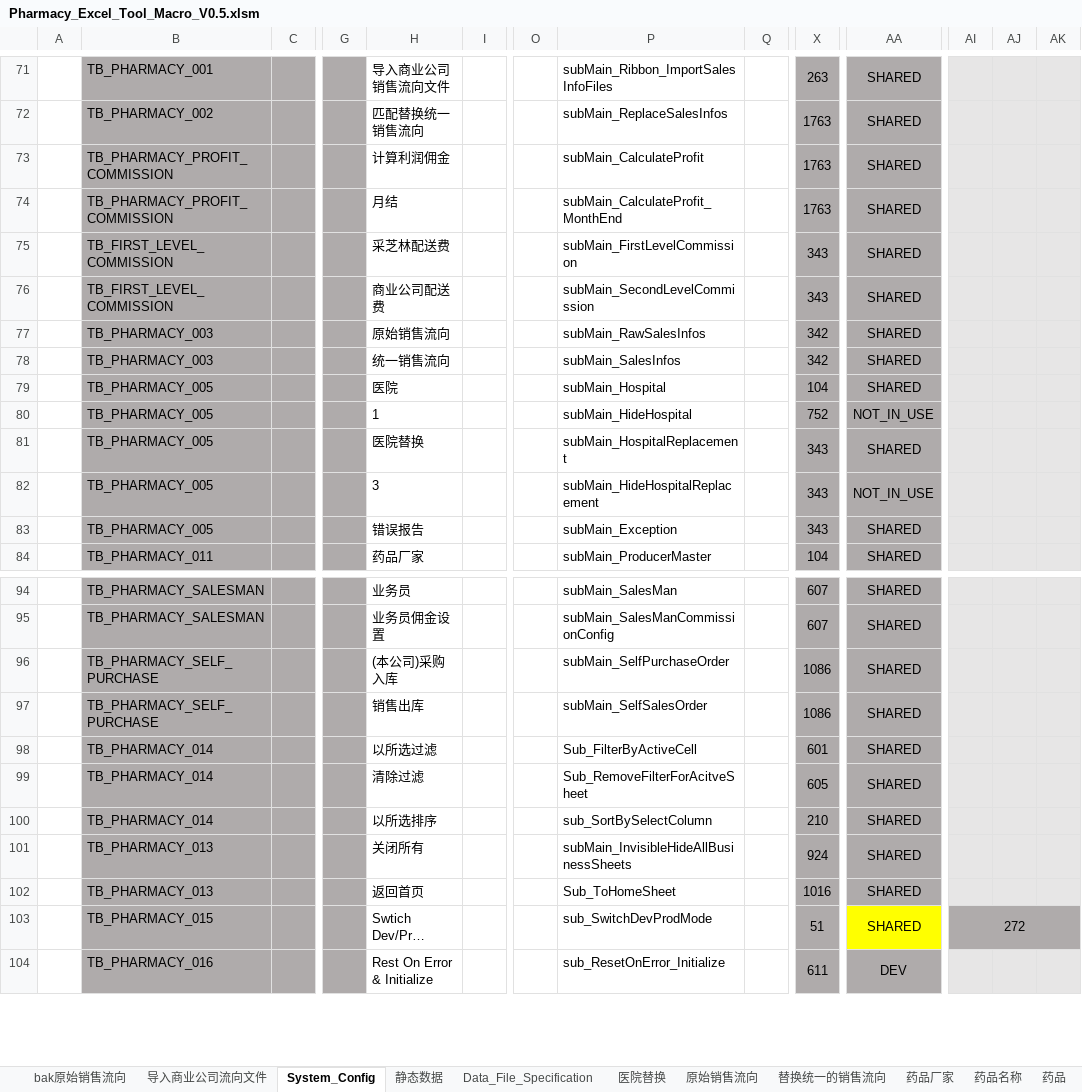
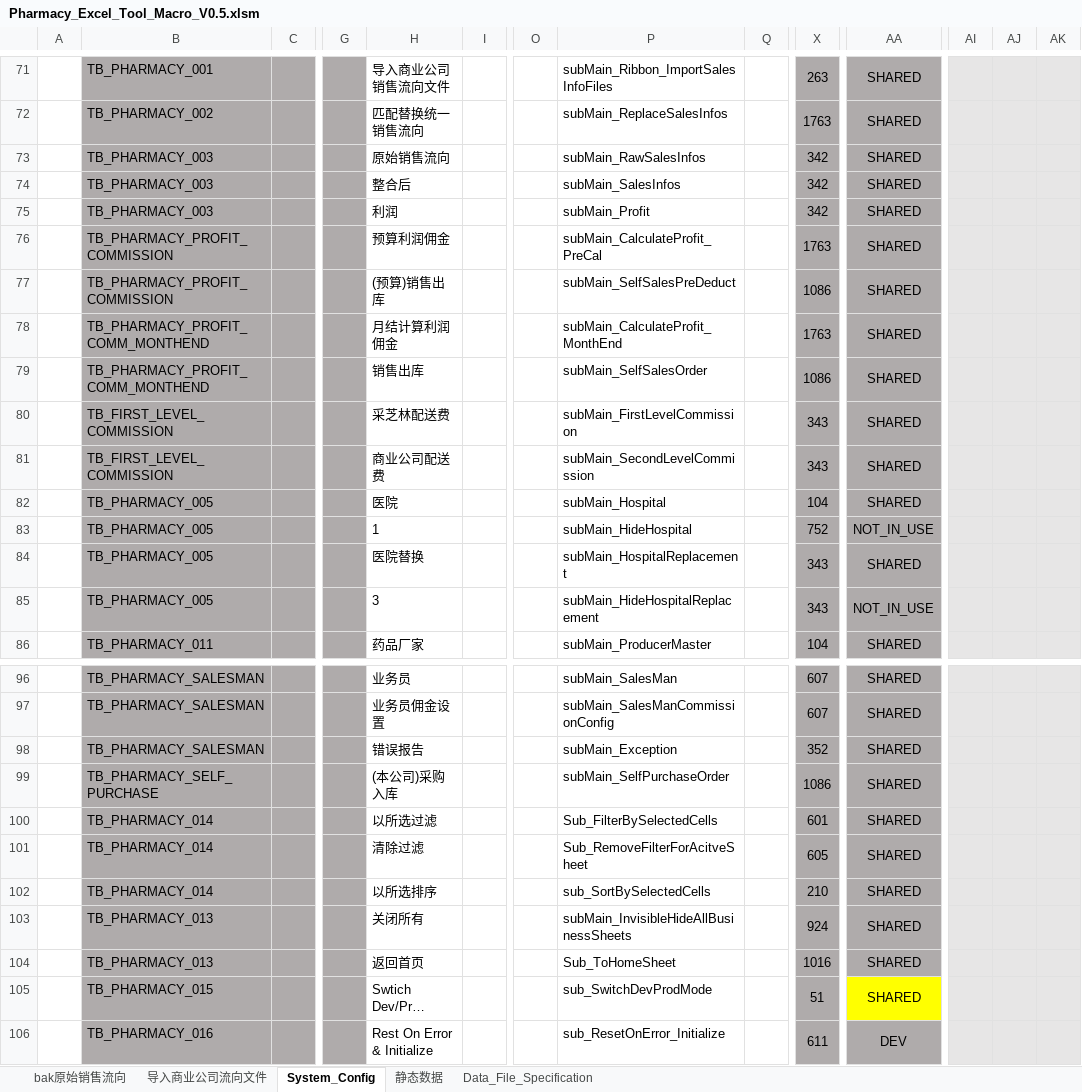
Before and after one commit to Thesaurus0/Pharmacy_Excel_Tool_Macro, an Excel workbook: Pharmacy_Excel_Tool_Macro_V0.5.xlsm, sheet System_Config, drawn as a sheet; only a part is shown, gaps mark what is left out; long unchanged cells end in …; values as stored, in another font and other column widths than the file's, no borders; removed rows and columns are numbered as before the commit, all else as after; rows hold the shown columns only; the diff names each change by its address in the sheet, - before the commit and + after, or states it on an @@ line.

```diff
--- a/Pharmacy_Excel_Tool_Macro_V0.5.xlsm (sheet System_Config)
+++ b/Pharmacy_Excel_Tool_Macro_V0.5.xlsm (sheet System_Config)
@@ sheet tab hidden: 医院替换 @@
@@ sheet tab hidden: 原始销售流向 @@
@@ sheet tab hidden: 替换统一的销售流向 @@
@@ sheet tab hidden: 药品厂家 @@
@@ sheet tab hidden: 药品名称 @@
@@ sheet tab hidden: 药品 @@
@@ row 77 moved to row 73: TB_PHARMACY_003 @@
+row 74:  | TB_PHARMACY_003 |  |  | 整合后 |  |  | subMain_SalesInfos |  | 342 | SHARED
+row 75:  | TB_PHARMACY_003 |  |  | 利润 |  |  | subMain_Profit |  | 342 | SHARED
-H76: 计算利润佣金
+H76: 预算利润佣金
-P76: subMain_CalculateProfit
+P76: subMain_CalculateProfit_PreCal
+row 77:  | TB_PHARMACY_PROFIT_COMMISSION |  |  | (预算)销售出库 |  |  | subMain_SelfSalesPreDeduct |  | 1086 | SHARED
-B78: TB_PHARMACY_PROFIT_COMMISSION
+B78: TB_PHARMACY_PROFIT_COMM_MONTHEND
-H78: 月结
+H78: 月结计算利润佣金
+row 79:  | TB_PHARMACY_PROFIT_COMM_MONTHEND |  |  | 销售出库 |  |  | subMain_SelfSalesOrder |  | 1086 | SHARED
-row 78:  | TB_PHARMACY_003 |  |  | 统一销售流向 |  |  | subMain_SalesInfos |  | 342 | SHARED
-row 83:  | TB_PHARMACY_005 |  |  | 错误报告 |  |  | subMain_Exception |  | 343 | SHARED
+row 98:  | TB_PHARMACY_SALESMAN |  |  | 错误报告 |  |  | subMain_Exception |  | 352 | SHARED
-row 97:  | TB_PHARMACY_SELF_PURCHASE |  |  | 销售出库 |  |  | subMain_SelfSalesOrder |  | 1086 | SHARED
-P100: Sub_FilterByActiveCell
+P100: Sub_FilterBySelectedCells
-P102: sub_SortBySelectColumn
+P102: sub_SortBySelectedCells
-AI105: 272
+AI105: (empty)
-AI105:AK105 fill: #AFABAB
+AI105:AK105 fill: #E7E6E6
-AI103:AK103 merged
```
Also changed, not shown: sheet Data_File_Specification, other sheet tabs, charts or pictures, 16 other files.
